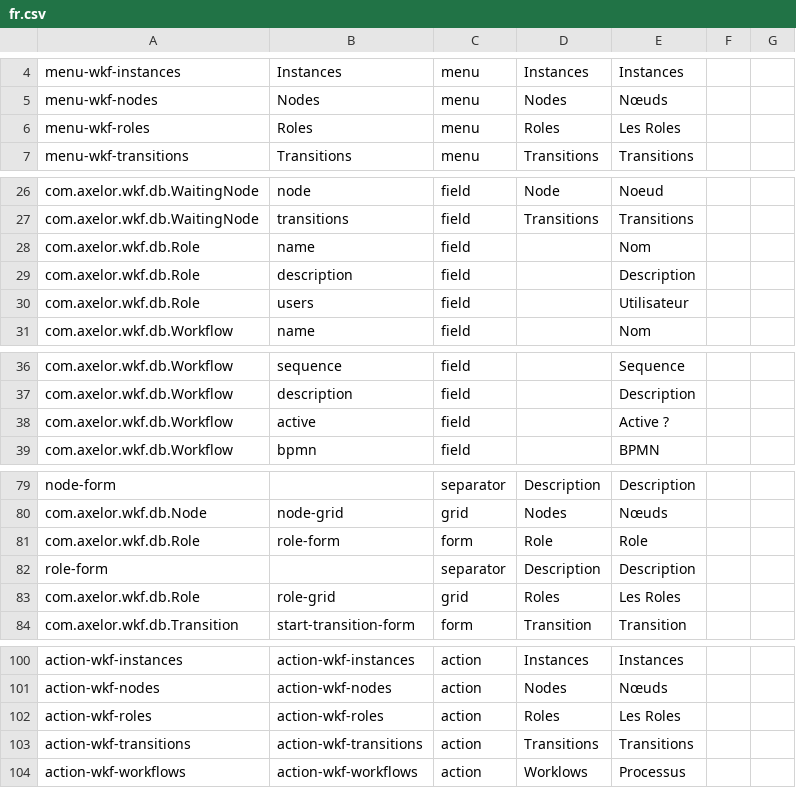
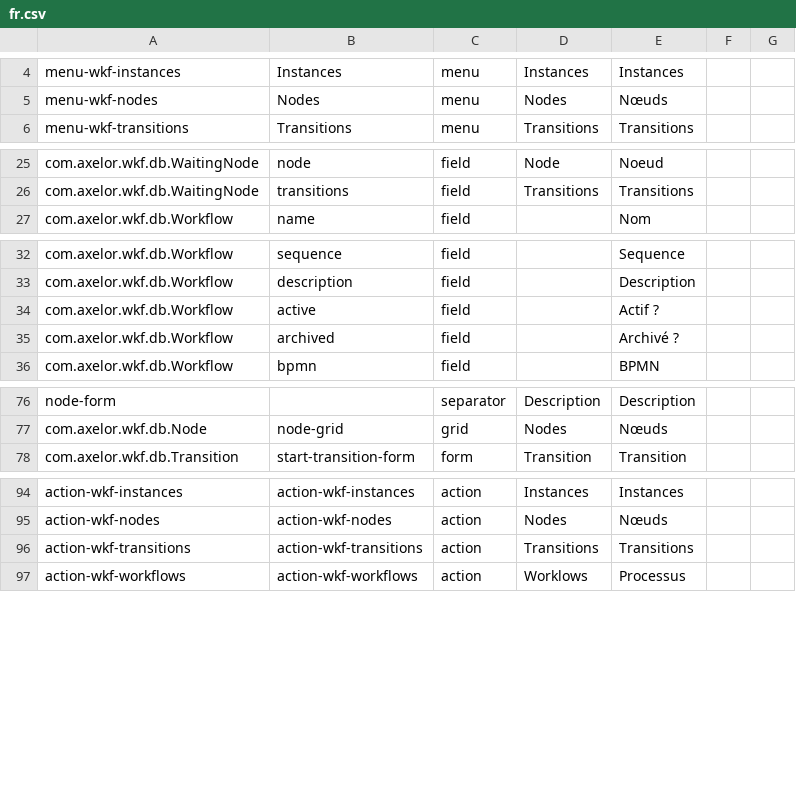
Before and after one commit to axelor/axelor-open-platform, a CSV file: axelor-wkf/src/main/resources/i18n/fr.csv, drawn as a sheet; only a part is shown, gaps mark what is left out.

Commit message:
Move role to axelor-auth; Update fr.csv.

```diff
--- a/axelor-wkf/src/main/resources/i18n/fr.csv
+++ b/axelor-wkf/src/main/resources/i18n/fr.csv
@@ -5,3 +5,2 @@
 "menu-wkf-nodes","Nodes","menu","Nodes","Nœuds","",""
-"menu-wkf-roles","Roles","menu","Roles","Les Roles","",""
 "menu-wkf-transitions","Transitions","menu","Transitions","Transitions","",""
@@ -27,5 +26,2 @@
 "com.axelor.wkf.db.WaitingNode","transitions","field","Transitions","Transitions","",""
-"com.axelor.wkf.db.Role","name","field","","Nom","",""
-"com.axelor.wkf.db.Role","description","field","","Description","",""
-"com.axelor.wkf.db.Role","users","field","","Utilisateur","",""
 "com.axelor.wkf.db.Workflow","name","field","","Nom","",""
@@ -37,3 +33,4 @@
 "com.axelor.wkf.db.Workflow","description","field","","Description","",""
-"com.axelor.wkf.db.Workflow","active","field","","Active ?","",""
+"com.axelor.wkf.db.Workflow","active","field","","Actif ?","",""
+"com.axelor.wkf.db.Workflow","archived","field","","Archivé ?","",""
 "com.axelor.wkf.db.Workflow","bpmn","field","","BPMN","",""
@@ -80,5 +77,2 @@
 "com.axelor.wkf.db.Node","node-grid","grid","Nodes","Nœuds","",""
-"com.axelor.wkf.db.Role","role-form","form","Role","Role","",""
-"role-form","","separator","Description","Description","",""
-"com.axelor.wkf.db.Role","role-grid","grid","Roles","Les Roles","",""
 "com.axelor.wkf.db.Transition","start-transition-form","form","Transition","Transition","",""
@@ -101,3 +95,2 @@
 "action-wkf-nodes","action-wkf-nodes","action","Nodes","Nœuds","",""
-"action-wkf-roles","action-wkf-roles","action","Roles","Les Roles","",""
 "action-wkf-transitions","action-wkf-transitions","action","Transitions","Transitions","",""
```
Also changed, not shown: 6 other files.
